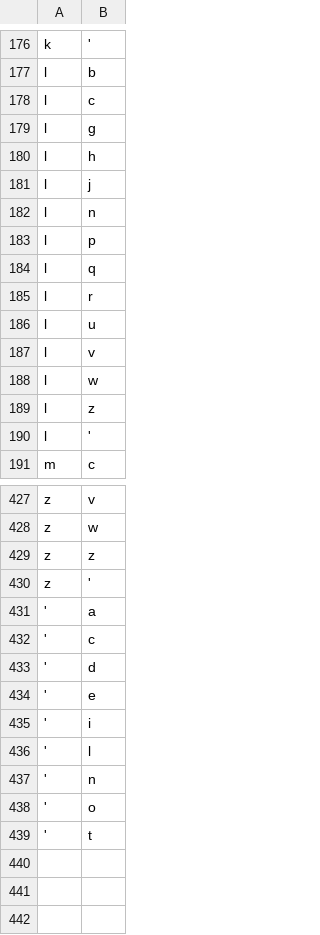
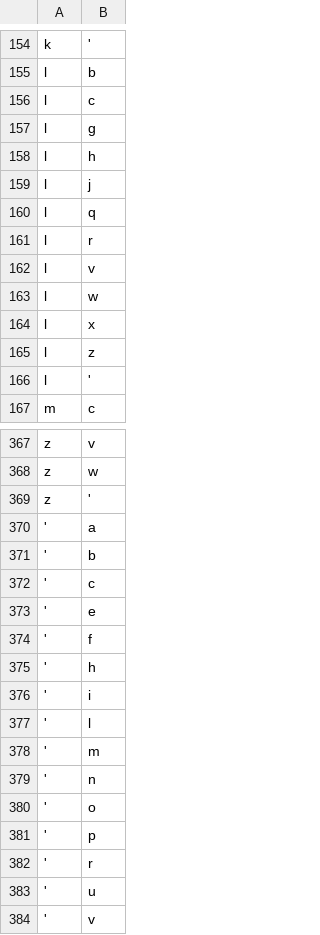
Before and after one commit to HarryLong/WordClassifier, a CSV file: resources/sample_ending_elimination_2d.csv, drawn as a sheet; only a part is shown, gaps mark what is left out; the diff covers the shown part only.

```diff
--- a/resources/sample_ending_elimination_2d.csv
+++ b/resources/sample_ending_elimination_2d.csv
@@ -181,9 +159,7 @@ l, h
 l, j
-l, n
-l, p
 l, q
 l, r
-l, u
 l, v
 l, w
+l, x
 l, z
@@ -428,12 +368,17 @@ z, v
 z, w
-z, z
 z, '
 ', a
+', b
 ', c
-', d
 ', e
+', f
+', h
 ', i
 ', l
+', m
 ', n
 ', o
-', t
+', p
+', r
+', u
+', v
```
Also changed, not shown: 12 added rows, 70 removed rows and 3 edited cells elsewhere in this file, resources/sample_elimination_3d.csv, resources/sample_start_elimination_2d.csv, 12 other files.
